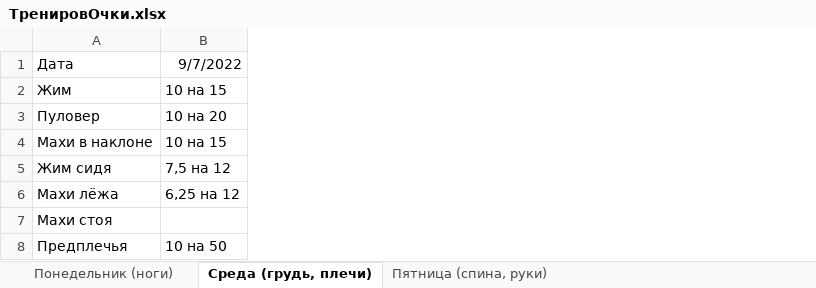
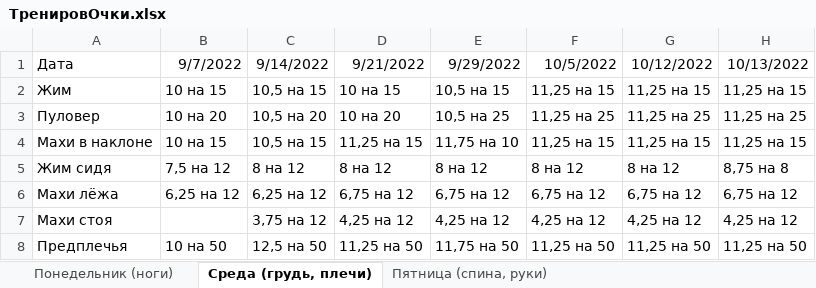
Before and after one commit to garretdrazor/garret, an Excel workbook: Наработки/ТренировОчки.xlsx, sheet Среда (грудь, плечи), drawn as a sheet; values as stored, in another font and other column widths than the file's, no borders; the diff names each change by its address in the sheet, - before the commit and + after, or states it on an @@ line.

```diff
--- a/Наработки/ТренировОчки.xlsx (sheet Среда (грудь, плечи))
+++ b/Наработки/ТренировОчки.xlsx (sheet Среда (грудь, плечи))
+column C (9/14/2022), rows 2-8: 10,5 на 15 | 10,5 на 20 | 10,5 на 15 | 8 на 12 | 6,25 на 12 | 3,75 на 12 | 12,5 на 50
+column D (9/21/2022), rows 2-8: 10 на 15 | 10 на 20 | 11,25 на 15 | 8 на 12 | 6,75 на 12 | 4,25 на 12 | 11,25 на 50
+column E (9/29/2022), rows 2-8: 10,5 на 15 | 10,5 на 25 | 11,75 на 10 | 8 на 12 | 6,75 на 12 | 4,25 на 12 | 11,75 на 50
+column F (10/5/2022), rows 2-8: 11,25 на 15 | 11,25 на 25 | 11,25 на 15 | 8 на 12 | 6,75 на 12 | 4,25 на 12 | 11,25 на 50
+column G (10/12/2022), rows 2-8: 11,25 на 15 | 11,25 на 25 | 11,25 на 15 | 8 на 12 | 6,75 на 12 | 4,25 на 12 | 11,25 на 50
+column H (10/13/2022), rows 2-8: 11,25 на 15 | 11,25 на 25 | 11,25 на 15 | 8,75 на 8 | 6,75 на 12 | 4,25 на 12 | 11,25 на 50
```
Also changed, not shown: sheet Пятница (спина, руки), sheet Понедельник (ноги).
